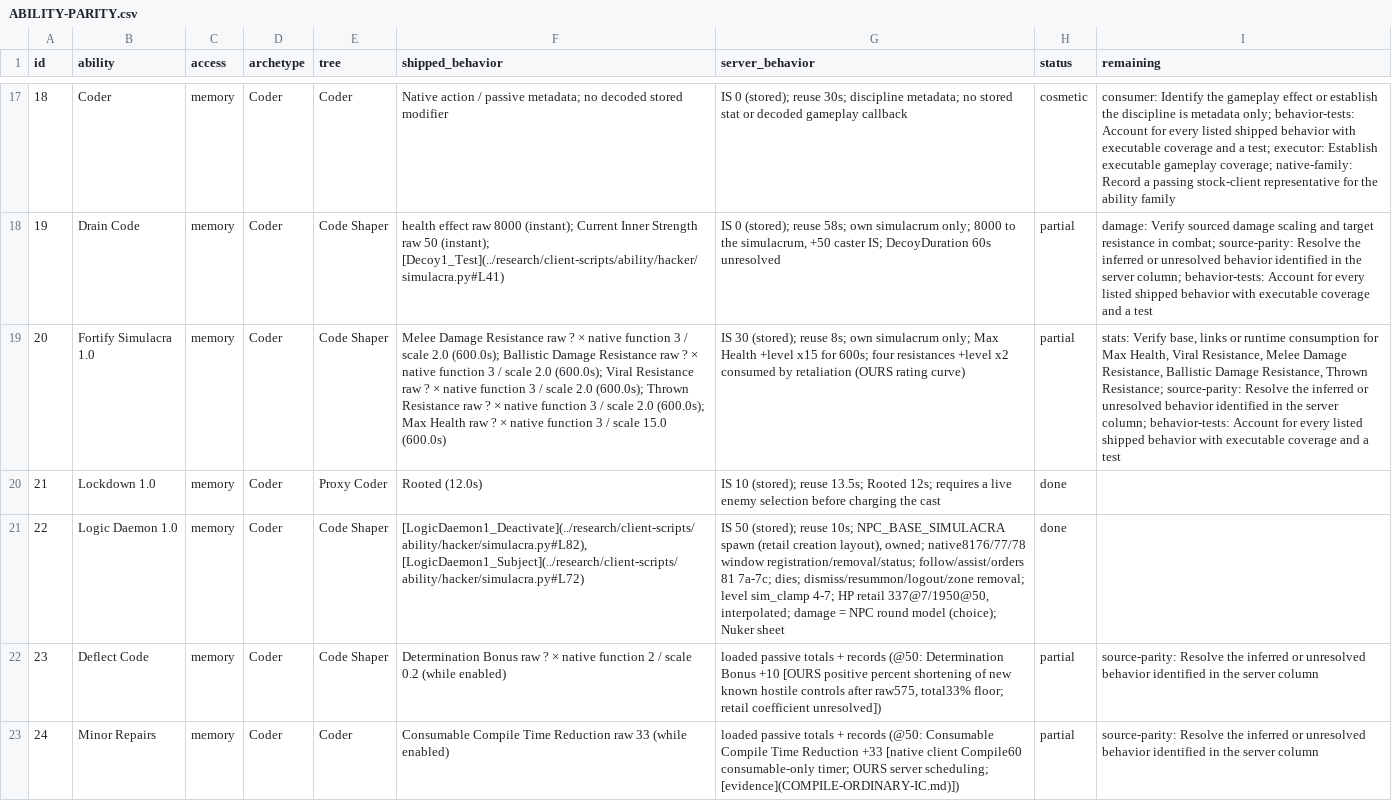
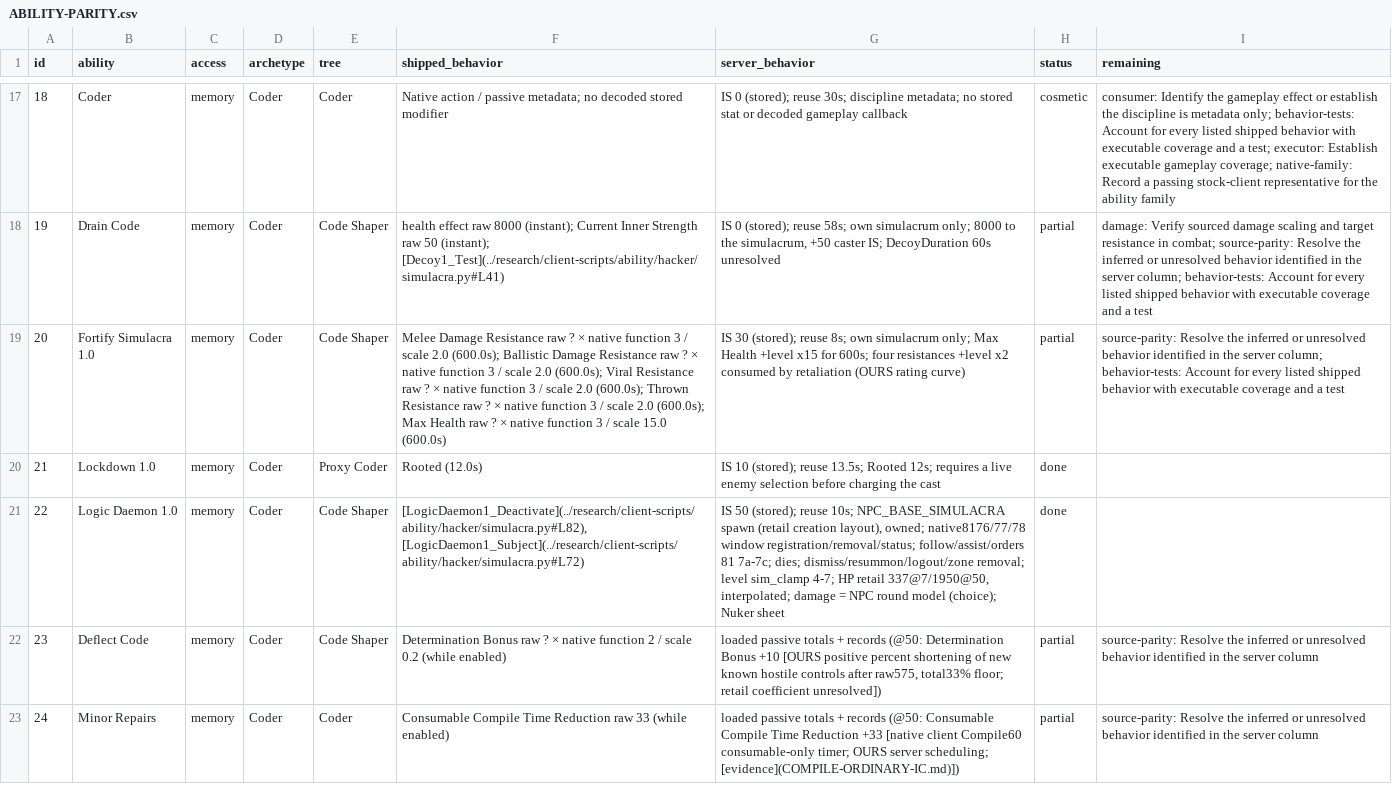
Before and after one commit to kylebrussell/mxo-hd, a CSV file: docs/ABILITY-PARITY.csv, drawn as a sheet; only a part is shown, gaps mark what is left out; the diff covers the shown part only; the diff names each change by its address in the sheet, - before the commit and + after, or states it on an @@ line.

```diff
--- a/docs/ABILITY-PARITY.csv
+++ b/docs/ABILITY-PARITY.csv
-I19 (remaining): stats: Verify base, links or runtime consumption for Max Health, Viral Resistance, Melee Damage Resistance, Ballistic Damage Resistance, Thrown Resistance; source-parity: Resolve…
+I19 (remaining): source-parity: Resolve…
```
Also changed, not shown: 4 edited cells elsewhere in this file, 1 other file.
